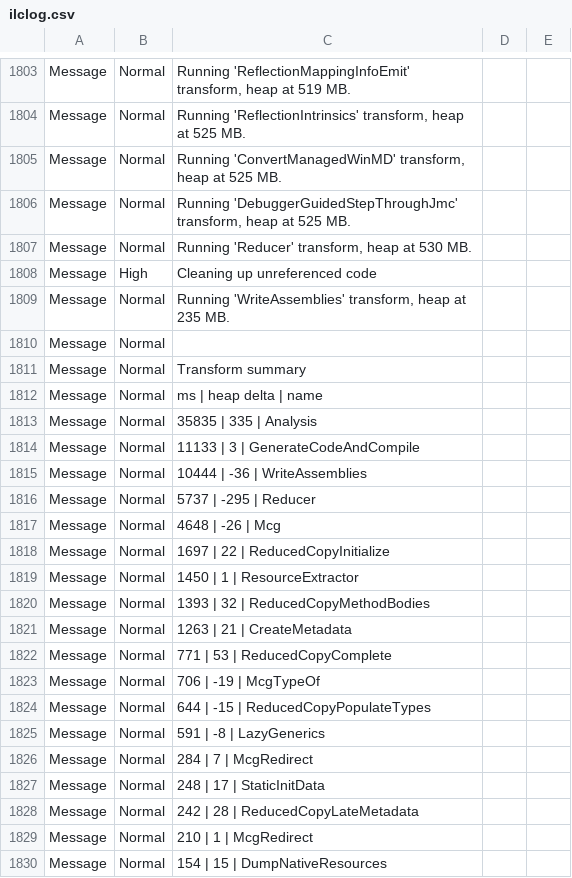
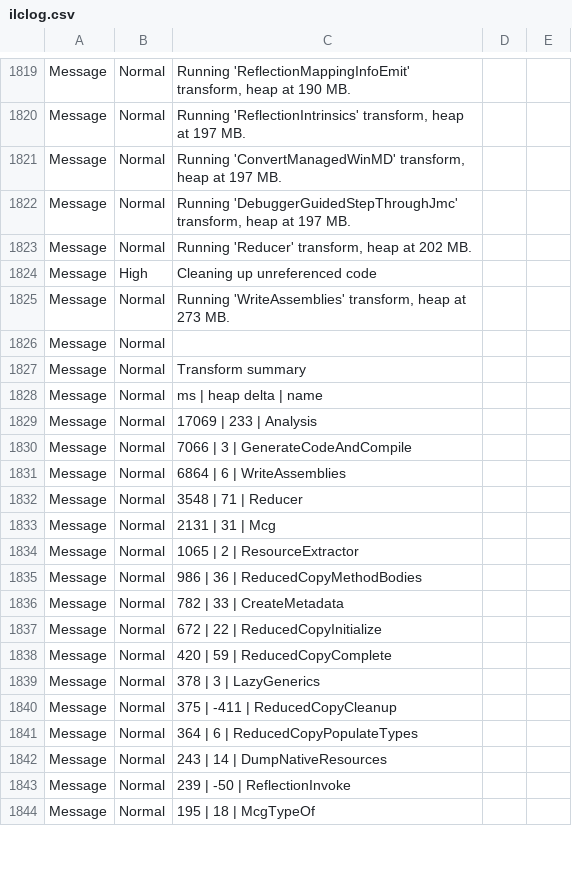
Before and after one commit to vigouredelaruse/alfwm, a CSV file: src/com.ataxlab.alfwm/com.ataxlab.alfwm.uwp.mstests/obj/x86/Release/ilc/ilclog.csv, drawn as a sheet; only a part is shown, gaps mark what is left out; the diff covers the shown part only.

```diff
--- a/src/com.ataxlab.alfwm/com.ataxlab.alfwm.uwp.mstests/obj/x86/Release/ilc/ilclog.csv
+++ b/src/com.ataxlab.alfwm/com.ataxlab.alfwm.uwp.mstests/obj/x86/Release/ilc/ilclog.csv
@@ -1803,8 +1819,8 @@
-"Message",Normal,"Running 'ReflectionMappingInfoEmit' transform, heap at 519 MB."
-"Message",Normal,"Running 'ReflectionIntrinsics' transform, heap at 525 MB."
-"Message",Normal,"Running 'ConvertManagedWinMD' transform, heap at 525 MB."
-"Message",Normal,"Running 'DebuggerGuidedStepThroughJmc' transform, heap at 525 MB."
-"Message",Normal,"Running 'Reducer' transform, heap at 530 MB."
+"Message",Normal,"Running 'ReflectionMappingInfoEmit' transform, heap at 190 MB."
+"Message",Normal,"Running 'ReflectionIntrinsics' transform, heap at 197 MB."
+"Message",Normal,"Running 'ConvertManagedWinMD' transform, heap at 197 MB."
+"Message",Normal,"Running 'DebuggerGuidedStepThroughJmc' transform, heap at 197 MB."
+"Message",Normal,"Running 'Reducer' transform, heap at 202 MB."
 "Message",High,"Cleaning up unreferenced code"
-"Message",Normal,"Running 'WriteAssemblies' transform, heap at 235 MB."
+"Message",Normal,"Running 'WriteAssemblies' transform, heap at 273 MB."
 "Message",Normal,""
@@ -1812,19 +1828,17 @@
 "Message",Normal,"    ms | heap delta | name"
-"Message",Normal," 35835 |        335 | Analysis"
-"Message",Normal," 11133 |          3 | GenerateCodeAndCompile"
-"Message",Normal," 10444 |        -36 | WriteAssemblies"
-"Message",Normal,"  5737 |       -295 | Reducer"
-"Message",Normal,"  4648 |        -26 | Mcg"
-"Message",Normal,"  1697 |         22 | ReducedCopyInitialize"
-"Message",Normal,"  1450 |          1 | ResourceExtractor"
-"Message",Normal,"  1393 |         32 | ReducedCopyMethodBodies"
-"Message",Normal,"  1263 |         21 | CreateMetadata"
-"Message",Normal,"   771 |         53 | ReducedCopyComplete"
-"Message",Normal,"   706 |        -19 | McgTypeOf"
-"Message",Normal,"   644 |        -15 | ReducedCopyPopulateTypes"
-"Message",Normal,"   591 |         -8 | LazyGenerics"
-"Message",Normal,"   284 |          7 | McgRedirect"
-"Message",Normal,"   248 |         17 | StaticInitData"
-"Message",Normal,"   242 |         28 | ReducedCopyLateMetadata"
-"Message",Normal,"   210 |          1 | McgRedirect"
-"Message",Normal,"   154 |         15 | DumpNativeResources"
+"Message",Normal," 17069 |        233 | Analysis"
+"Message",Normal,"  7066 |          3 | GenerateCodeAndCompile"
+"Message",Normal,"  6864 |          6 | WriteAssemblies"
+"Message",Normal,"  3548 |         71 | Reducer"
+"Message",Normal,"  2131 |         31 | Mcg"
+"Message",Normal,"  1065 |          2 | ResourceExtractor"
+"Message",Normal,"   986 |         36 | ReducedCopyMethodBodies"
+"Message",Normal,"   782 |         33 | CreateMetadata"
+"Message",Normal,"   672 |         22 | ReducedCopyInitialize"
+"Message",Normal,"   420 |         59 | ReducedCopyComplete"
+"Message",Normal,"   378 |          3 | LazyGenerics"
+"Message",Normal,"   375 |       -411 | ReducedCopyCleanup"
+"Message",Normal,"   364 |          6 | ReducedCopyPopulateTypes"
+"Message",Normal,"   243 |         14 | DumpNativeResources"
+"Message",Normal,"   239 |        -50 | ReflectionInvoke"
+"Message",Normal,"   195 |         18 | McgTypeOf"
```
Also changed, not shown: 18 added rows, 14 moved rows and 101 edited cells elsewhere in this file, 15 other files.
